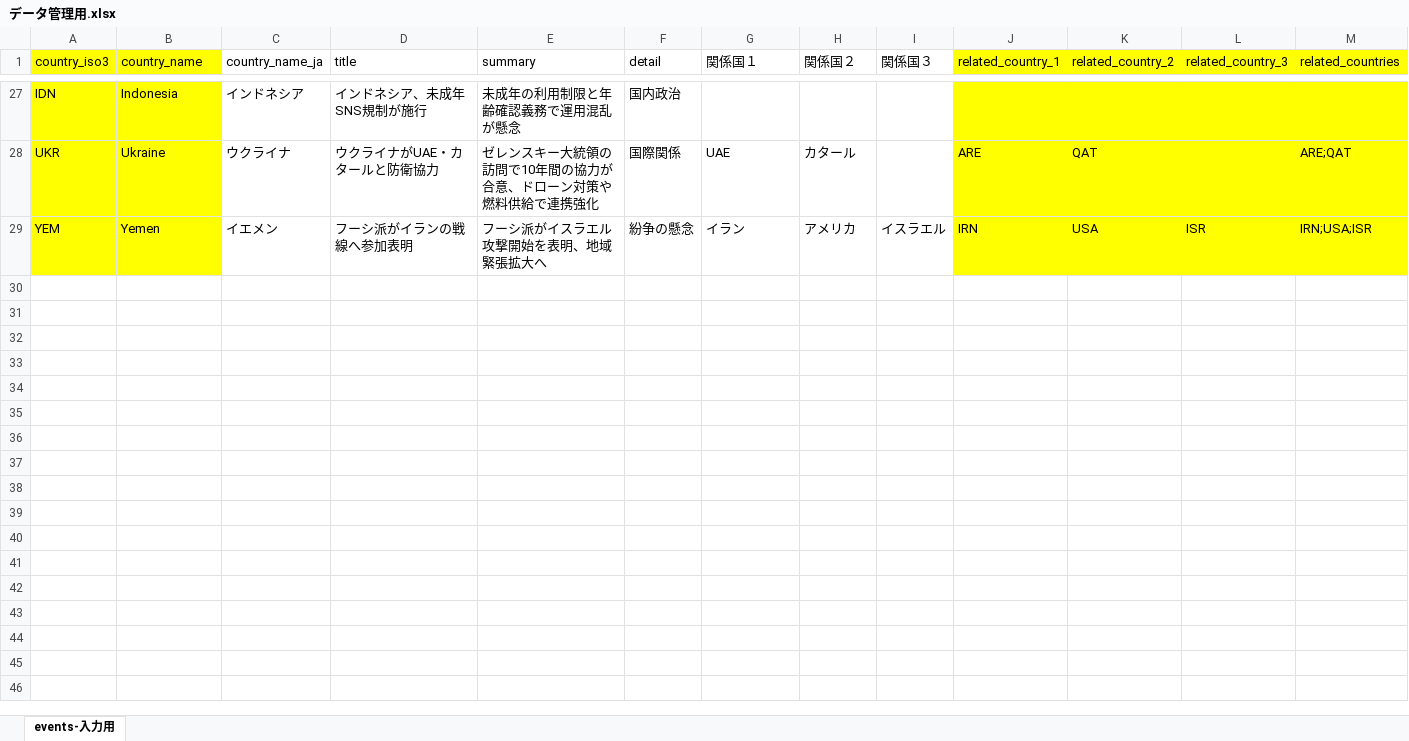
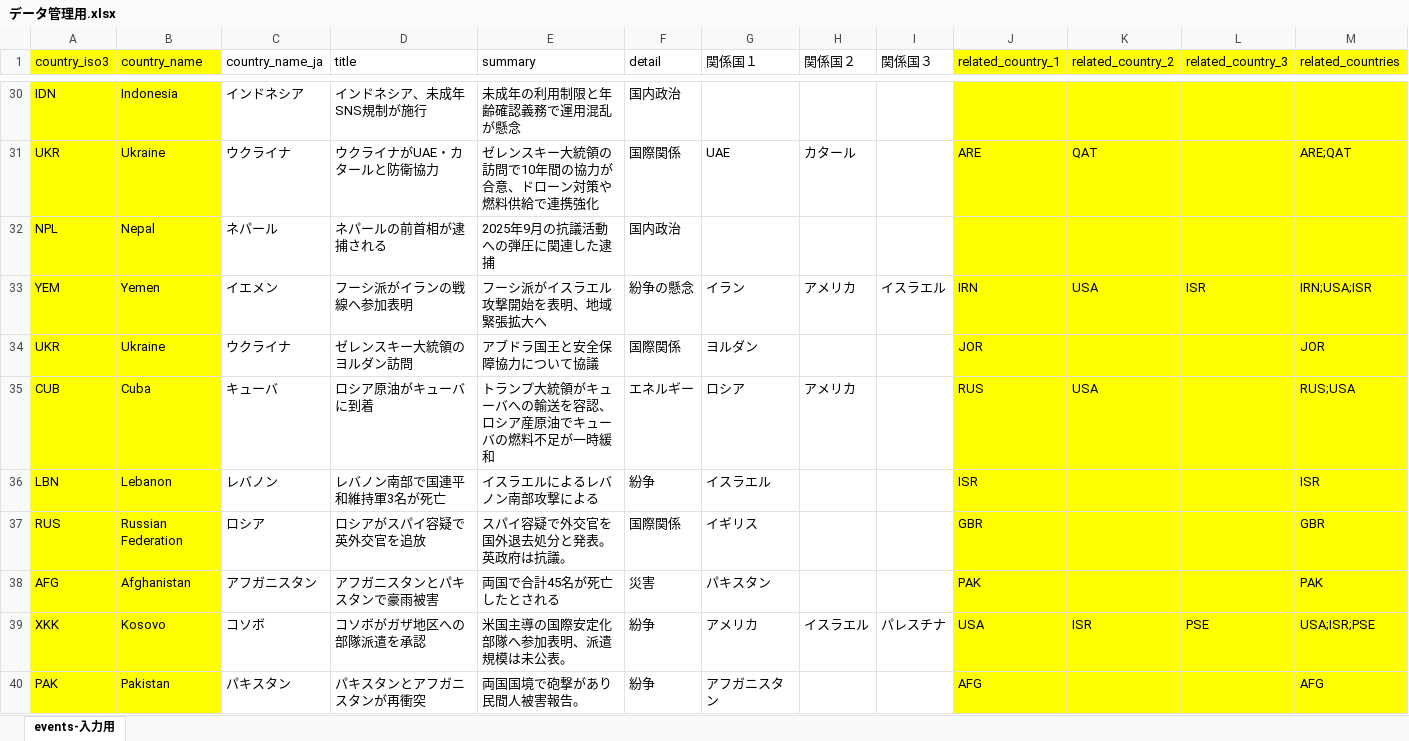
Before and after one commit to asdy0124/my_Akashic_Records, an Excel workbook: public/data/データ管理用.xlsx, sheet events-入力用, drawn as a sheet; only a part is shown, gaps mark what is left out; values as stored, in another font and other column widths than the file's, no borders; rows hold the shown columns only; the diff covers the shown part only; the diff names each change by its address in the sheet, - before the commit and + after, or states it on an @@ line.

```diff
--- a/public/data/データ管理用.xlsx (sheet events-入力用)
+++ b/public/data/データ管理用.xlsx (sheet events-入力用)
+row 32: NPL | Nepal | ネパール | ネパールの前首相が逮捕される | 2025年9月の抗議活動への弾圧に関連した逮捕 | 国内政治
+row 34: UKR | Ukraine | ウクライナ | ゼレンスキー大統領のヨルダン訪問 | アブドラ国王と安全保障協力について協議 | 国際関係 | ヨルダン |  |  | JOR |  |  | JOR
+row 35: CUB | Cuba | キューバ | ロシア原油がキューバに到着 | トランプ大統領がキューバへの輸送を容認、ロシア産原油でキューバの燃料不足が一時緩和 | エネルギー | ロシア | アメリカ |  | RUS | USA |  | RUS;USA
+row 36: LBN | Lebanon | レバノン | レバノン南部で国連平和維持軍3名が死亡 | イスラエルによるレバノン南部攻撃による | 紛争 | イスラエル |  |  | ISR |  |  | ISR
+row 37: RUS | Russian Federation | ロシア | ロシアがスパイ容疑で英外交官を追放 | スパイ容疑で外交官を国外退去処分と発表。英政府は抗議。 | 国際関係 | イギリス |  |  | GBR |  |  | GBR
+row 38: AFG | Afghanistan | アフガニスタン | アフガニスタンとパキスタンで豪雨被害 | 両国で合計45名が死亡したとされる | 災害 | パキスタン |  |  | PAK |  |  | PAK
+row 39: XKK | Kosovo | コソボ | コソボがガザ地区への部隊派遣を承認 | 米国主導の国際安定化部隊へ参加表明、派遣規模は未公表。 | 紛争 | アメリカ | イスラエル | パレスチナ | USA | ISR | PSE | USA;ISR;PSE
+row 40: PAK | Pakistan | パキスタン | パキスタンとアフガニスタンが再衝突 | 両国国境で砲撃があり民間人被害報告。 | 紛争 | アフガニスタン |  |  | AFG |  |  | AFG
```
Also changed, not shown: 11 added rows elsewhere in this sheet, formulas that keep their value, public/data/ISO辞書.xlsx, public/data/events.xlsx, 6 other files.
